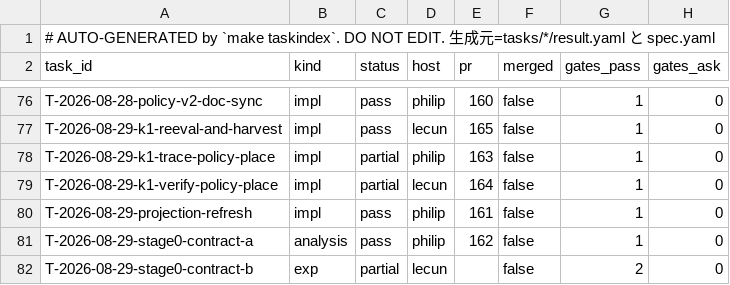
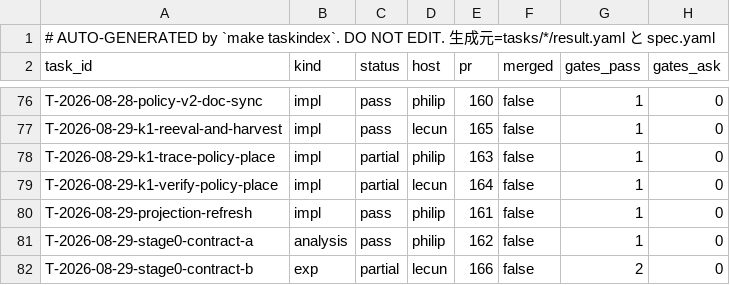
Before and after one commit to takuya3h/m2, a CSV file: context/auto/tasks_summary.csv, drawn as a sheet; only a part is shown, gaps mark what is left out; the diff names each change by its address in the sheet, - before the commit and + after, or states it on an @@ line.

```diff
--- a/context/auto/tasks_summary.csv
+++ b/context/auto/tasks_summary.csv
-E82 (pr): (empty)
+E82 (pr): 166
```
Also changed, not shown: 3 other files.
